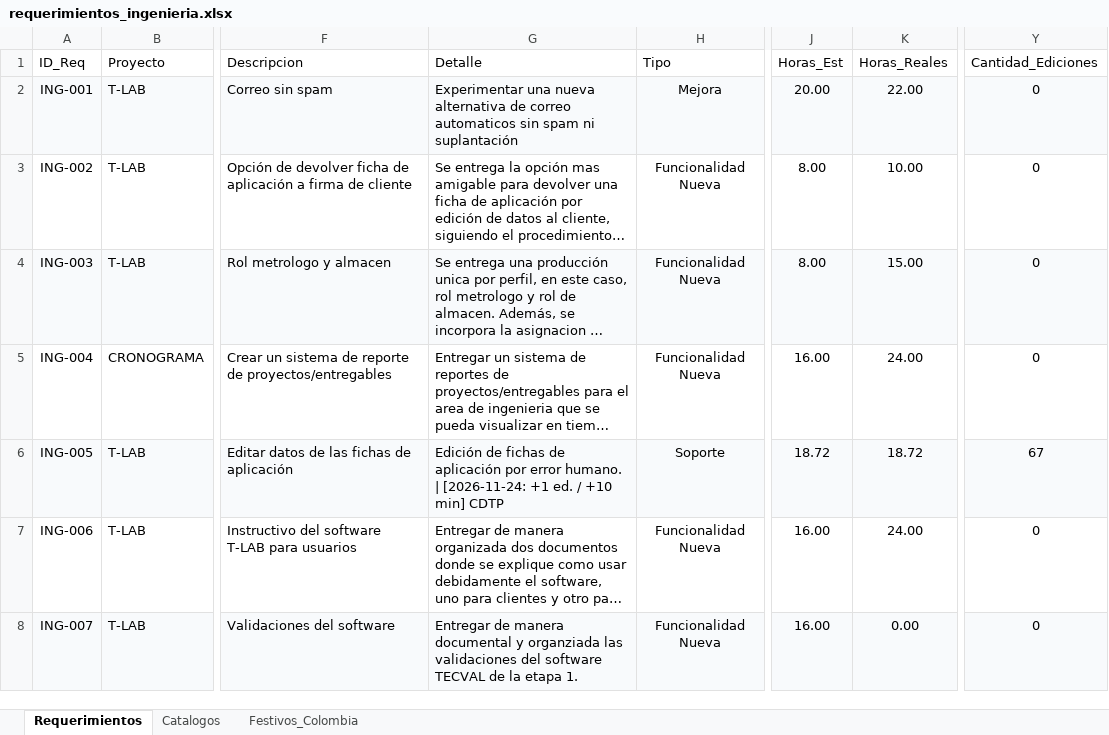
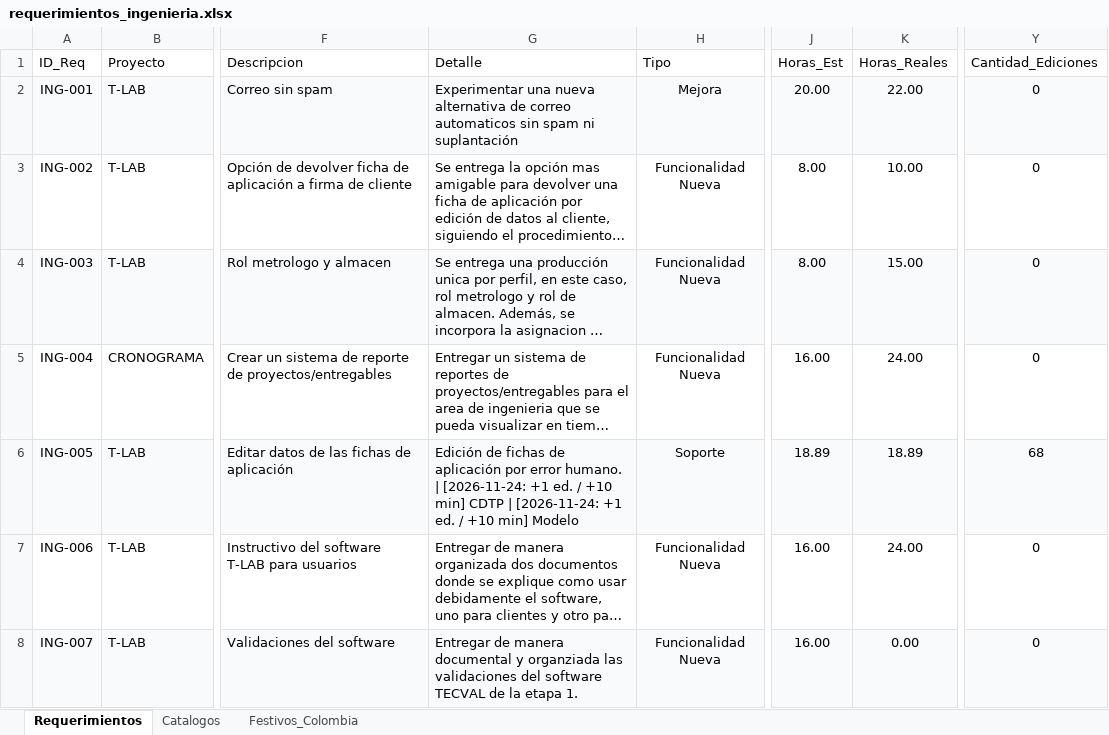
Before and after one commit to morenomolinasamantha-wq/control-avance-ingenieria, an Excel workbook: requerimientos_ingenieria.xlsx, sheet Requerimientos, drawn as a sheet; only a part is shown, gaps mark what is left out; long unchanged cells end in …; values as stored, in another font and other column widths than the file's, no borders; the diff names each change by its address in the sheet, - before the commit and + after, or states it on an @@ line.

Commit message:
[skip ci] Actualizar requerimientos_ingenieria.xlsx desde tablero web

```diff
--- a/requerimientos_ingenieria.xlsx (sheet Requerimientos)
+++ b/requerimientos_ingenieria.xlsx (sheet Requerimientos)
-G6 (Detalle): …min] CDTP
+G6 (Detalle): …min] CDTP | [2026-11-24: +1 ed. / +10 min] Modelo
-J6 (Horas_Est): 18.72
+J6 (Horas_Est): 18.89
-K6 (Horas_Reales): 18.72
+K6 (Horas_Reales): 18.89
-Y6 (Cantidad_Ediciones): 67
+Y6 (Cantidad_Ediciones): 68
```
